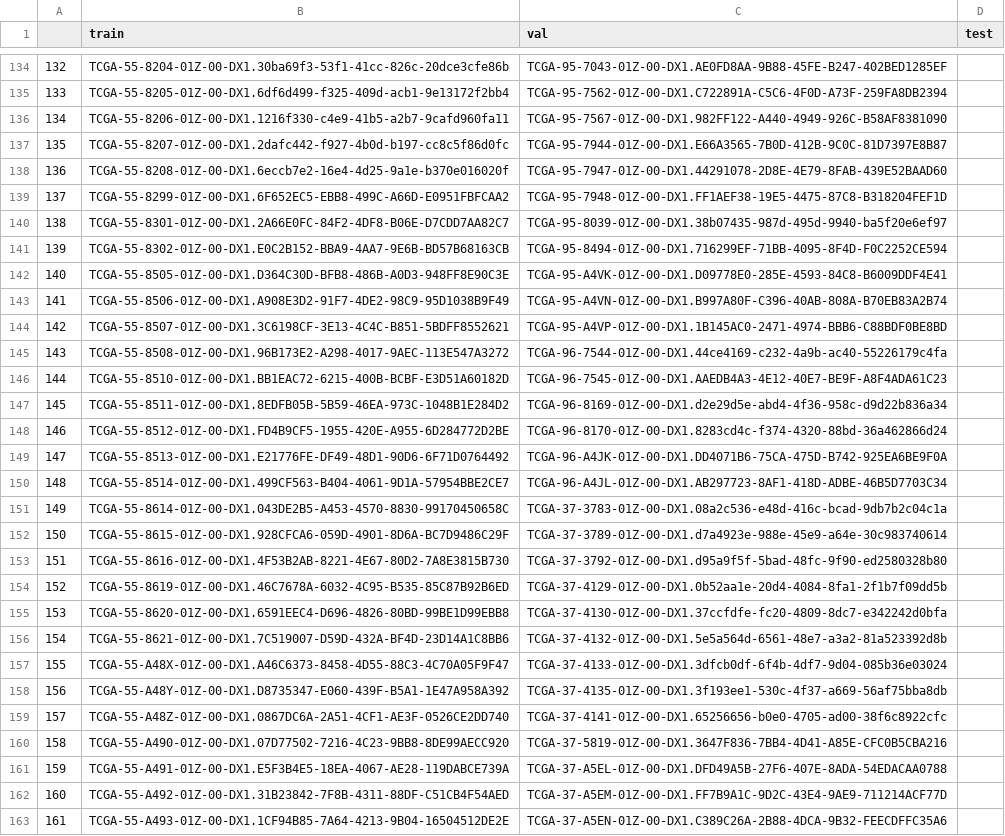
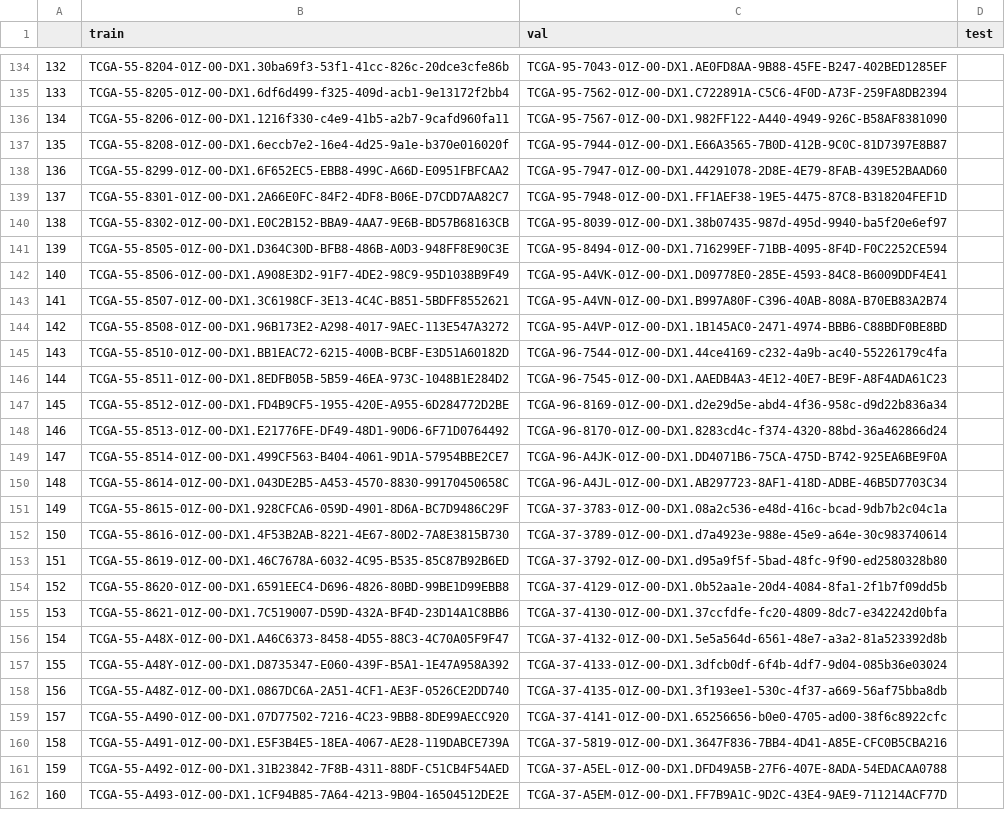
Before and after one commit to andrewsong90/CLAM, a CSV file: splits/task_3_lung_subtyping_100/splits_1.csv, drawn as a sheet; only a part is shown, gaps mark what is left out; removed rows and columns are numbered as before the commit, all else as after; the diff covers the shown part only; the diff names each change by its address in the sheet, - before the commit and + after, or states it on an @@ line.

```diff
--- a/splits/task_3_lung_subtyping_100/splits_1.csv
+++ b/splits/task_3_lung_subtyping_100/splits_1.csv
-row 137: 135 | TCGA-55-8207-01Z-00-DX1.2dafc442-f927-4b0d-b197-cc8c5f86d0fc | TCGA-95-7944-01Z-00-DX1.E66A3565-7B0D-412B-9C0C-81D7397E8B87
@@ column A renumbered from row 137 down @@
-C137 (val): TCGA-95-7947-01Z-00-DX1.44291078-2D8E-4E79-8FAB-439E52BAAD60
+C137 (val): TCGA-95-7944-01Z-00-DX1.E66A3565-7B0D-412B-9C0C-81D7397E8B87
-C138 (val): TCGA-95-7948-01Z-00-DX1.FF1AEF38-19E5-4475-87C8-B318204FEF1D
+C138 (val): TCGA-95-7947-01Z-00-DX1.44291078-2D8E-4E79-8FAB-439E52BAAD60
-C139 (val): TCGA-95-8039-01Z-00-DX1.38b07435-987d-495d-9940-ba5f20e6ef97
+C139 (val): TCGA-95-7948-01Z-00-DX1.FF1AEF38-19E5-4475-87C8-B318204FEF1D
-C140 (val): TCGA-95-8494-01Z-00-DX1.716299EF-71BB-4095-8F4D-F0C2252CE594
+C140 (val): TCGA-95-8039-01Z-00-DX1.38b07435-987d-495d-9940-ba5f20e6ef97
-C141 (val): TCGA-95-A4VK-01Z-00-DX1.D09778E0-285E-4593-84C8-B6009DDF4E41
+C141 (val): TCGA-95-8494-01Z-00-DX1.716299EF-71BB-4095-8F4D-F0C2252CE594
-C142 (val): TCGA-95-A4VN-01Z-00-DX1.B997A80F-C396-40AB-808A-B70EB83A2B74
+C142 (val): TCGA-95-A4VK-01Z-00-DX1.D09778E0-285E-4593-84C8-B6009DDF4E41
-C143 (val): TCGA-95-A4VP-01Z-00-DX1.1B145AC0-2471-4974-BBB6-C88BDF0BE8BD
+C143 (val): TCGA-95-A4VN-01Z-00-DX1.B997A80F-C396-40AB-808A-B70EB83A2B74
-C144 (val): TCGA-96-7544-01Z-00-DX1.44ce4169-c232-4a9b-ac40-55226179c4fa
+C144 (val): TCGA-95-A4VP-01Z-00-DX1.1B145AC0-2471-4974-BBB6-C88BDF0BE8BD
-C145 (val): TCGA-96-7545-01Z-00-DX1.AAEDB4A3-4E12-40E7-BE9F-A8F4ADA61C23
+C145 (val): TCGA-96-7544-01Z-00-DX1.44ce4169-c232-4a9b-ac40-55226179c4fa
-C146 (val): TCGA-96-8169-01Z-00-DX1.d2e29d5e-abd4-4f36-958c-d9d22b836a34
+C146 (val): TCGA-96-7545-01Z-00-DX1.AAEDB4A3-4E12-40E7-BE9F-A8F4ADA61C23
-C147 (val): TCGA-96-8170-01Z-00-DX1.8283cd4c-f374-4320-88bd-36a462866d24
+C147 (val): TCGA-96-8169-01Z-00-DX1.d2e29d5e-abd4-4f36-958c-d9d22b836a34
-C148 (val): TCGA-96-A4JK-01Z-00-DX1.DD4071B6-75CA-475D-B742-925EA6BE9F0A
+C148 (val): TCGA-96-8170-01Z-00-DX1.8283cd4c-f374-4320-88bd-36a462866d24
-C149 (val): TCGA-96-A4JL-01Z-00-DX1.AB297723-8AF1-418D-ADBE-46B5D7703C34
+C149 (val): TCGA-96-A4JK-01Z-00-DX1.DD4071B6-75CA-475D-B742-925EA6BE9F0A
-C150 (val): TCGA-37-3783-01Z-00-DX1.08a2c536-e48d-416c-bcad-9db7b2c04c1a
+C150 (val): TCGA-96-A4JL-01Z-00-DX1.AB297723-8AF1-418D-ADBE-46B5D7703C34
-C151 (val): TCGA-37-3789-01Z-00-DX1.d7a4923e-988e-45e9-a64e-30c983740614
+C151 (val): TCGA-37-3783-01Z-00-DX1.08a2c536-e48d-416c-bcad-9db7b2c04c1a
-C152 (val): TCGA-37-3792-01Z-00-DX1.d95a9f5f-5bad-48fc-9f90-ed2580328b80
+C152 (val): TCGA-37-3789-01Z-00-DX1.d7a4923e-988e-45e9-a64e-30c983740614
-C153 (val): TCGA-37-4129-01Z-00-DX1.0b52aa1e-20d4-4084-8fa1-2f1b7f09dd5b
+C153 (val): TCGA-37-3792-01Z-00-DX1.d95a9f5f-5bad-48fc-9f90-ed2580328b80
-C154 (val): TCGA-37-4130-01Z-00-DX1.37ccfdfe-fc20-4809-8dc7-e342242d0bfa
+C154 (val): TCGA-37-4129-01Z-00-DX1.0b52aa1e-20d4-4084-8fa1-2f1b7f09dd5b
-C155 (val): TCGA-37-4132-01Z-00-DX1.5e5a564d-6561-48e7-a3a2-81a523392d8b
+C155 (val): TCGA-37-4130-01Z-00-DX1.37ccfdfe-fc20-4809-8dc7-e342242d0bfa
-C156 (val): TCGA-37-4133-01Z-00-DX1.3dfcb0df-6f4b-4df7-9d04-085b36e03024
+C156 (val): TCGA-37-4132-01Z-00-DX1.5e5a564d-6561-48e7-a3a2-81a523392d8b
-C157 (val): TCGA-37-4135-01Z-00-DX1.3f193ee1-530c-4f37-a669-56af75bba8db
+C157 (val): TCGA-37-4133-01Z-00-DX1.3dfcb0df-6f4b-4df7-9d04-085b36e03024
-C158 (val): TCGA-37-4141-01Z-00-DX1.65256656-b0e0-4705-ad00-38f6c8922cfc
+C158 (val): TCGA-37-4135-01Z-00-DX1.3f193ee1-530c-4f37-a669-56af75bba8db
-C159 (val): TCGA-37-5819-01Z-00-DX1.3647F836-7BB4-4D41-A85E-CFC0B5CBA216
+C159 (val): TCGA-37-4141-01Z-00-DX1.65256656-b0e0-4705-ad00-38f6c8922cfc
-C160 (val): TCGA-37-A5EL-01Z-00-DX1.DFD49A5B-27F6-407E-8ADA-54EDACAA0788
+C160 (val): TCGA-37-5819-01Z-00-DX1.3647F836-7BB4-4D41-A85E-CFC0B5CBA216
-C161 (val): TCGA-37-A5EM-01Z-00-DX1.FF7B9A1C-9D2C-43E4-9AE9-711214ACF77D
+C161 (val): TCGA-37-A5EL-01Z-00-DX1.DFD49A5B-27F6-407E-8ADA-54EDACAA0788
-C162 (val): TCGA-37-A5EN-01Z-00-DX1.C389C26A-2B88-4DCA-9B32-FEECDFFC35A6
+C162 (val): TCGA-37-A5EM-01Z-00-DX1.FF7B9A1C-9D2C-43E4-9AE9-711214ACF77D
```
Also changed, not shown: 8 edited cells elsewhere in this file, dataset_csv/lung_subtyping.csv, splits/task_3_lung_subtyping_100/splits_0.csv, 28 other files.
